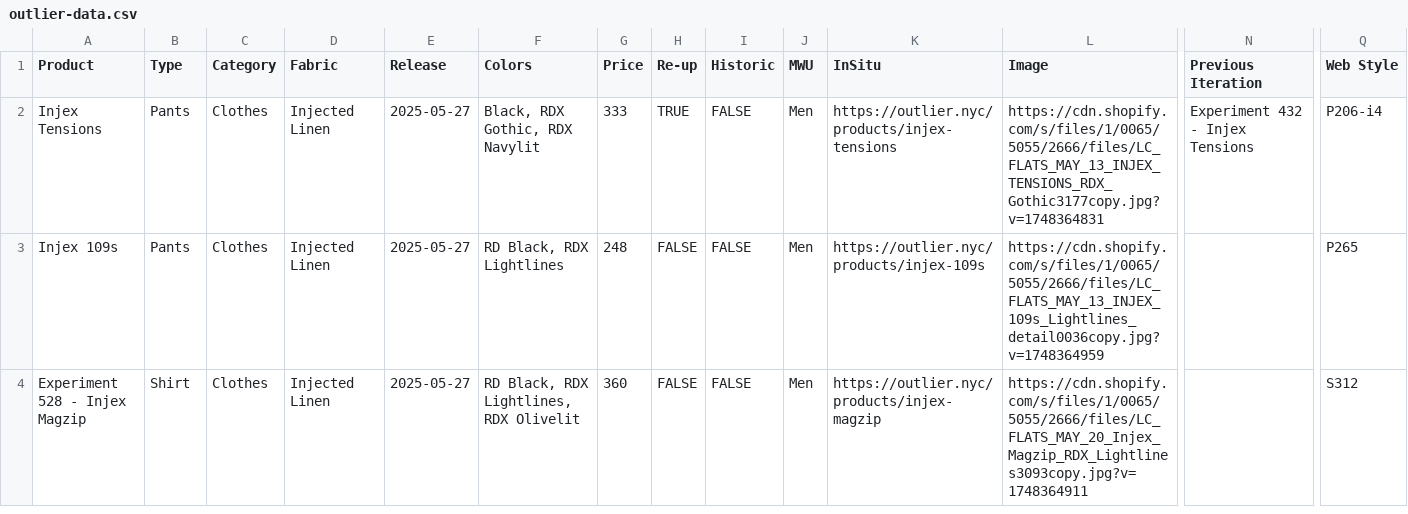
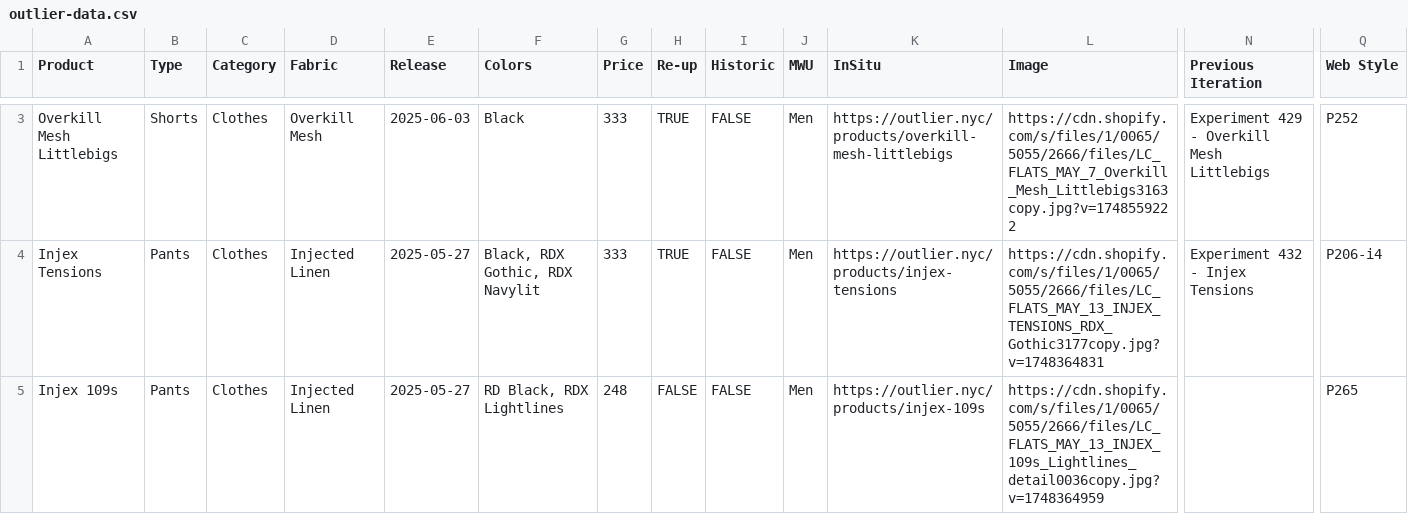
Before and after one commit to ciyer/outlier, a CSV file: public/outlier-data.csv, drawn as a sheet; only a part is shown, gaps mark what is left out; the shorter side is filled out with more unchanged rows; rows hold the shown columns only; the diff covers the shown part only; the diff names each change by its address in the sheet, - before the commit and + after, or states it on an @@ line.

Commit message:
2025-06-04 drops

```diff
--- a/public/outlier-data.csv
+++ b/public/outlier-data.csv
+row 3: Overkill Mesh Littlebigs | Shorts | Clothes | Overkill Mesh | 2025-06-03 | Black | 333 | TRUE | FALSE | Men | https://outlier.nyc/products/overkill-mesh-littlebigs | https://cdn.shopify.com/s/files/1/0065/5055/2666/files/LC_FLATS_MAY_7_Overkill_Mesh_Littlebigs3163copy.jpg?v=1748559222 | Experiment 429 - Overkill Mesh Littlebigs | P252
```
Also changed, not shown: 1 added row and 1 edited cell elsewhere in this file.
